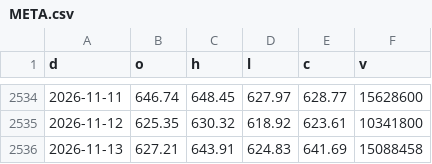
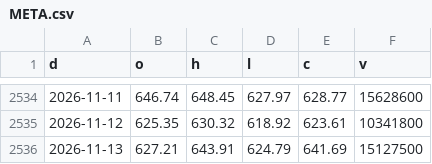
Before and after one commit to North7/morningbell, a CSV file: data/hist/META.csv, drawn as a sheet; only a part is shown, gaps mark what is left out.

```diff
--- a/data/hist/META.csv
+++ b/data/hist/META.csv
@@ -2535,2 +2535,2 @@ d,o,h,l,c,v
 2026-11-12,625.35,630.32,618.92,623.61,10341800
-2026-11-13,627.21,643.91,624.83,641.69,15088458
+2026-11-13,627.21,643.91,624.79,641.69,15127500
```
Also changed, not shown: data/hist/COMP.csv, data/hist/NDX.csv, 8 other files.
